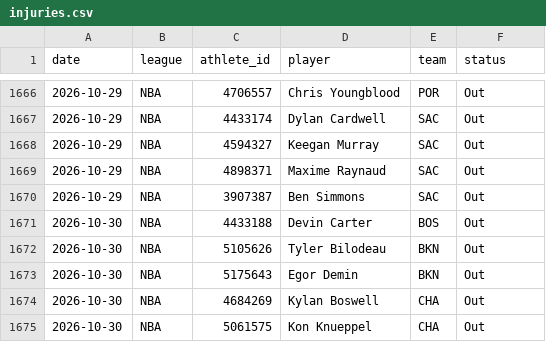
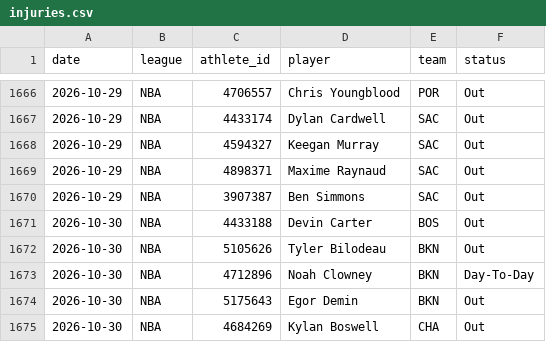
Before and after one commit to azcal/mbm-props, a CSV file: logs/injuries.csv, drawn as a sheet; only a part is shown, gaps mark what is left out; the shorter side is filled out with more unchanged rows.

```diff
--- a/logs/injuries.csv
+++ b/logs/injuries.csv
@@ -1672,2 +1672,3 @@ date,league,athlete_id,player,team,status
 2026-10-30,NBA,5105626,Tyler Bilodeau,BKN,Out
+2026-10-30,NBA,4712896,Noah Clowney,BKN,Day-To-Day
 2026-10-30,NBA,5175643,Egor Demin,BKN,Out
```
Also changed, not shown: 2 other files.
